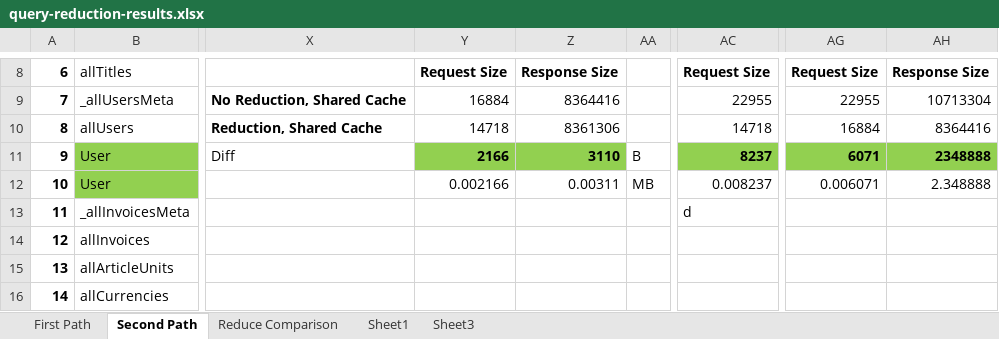
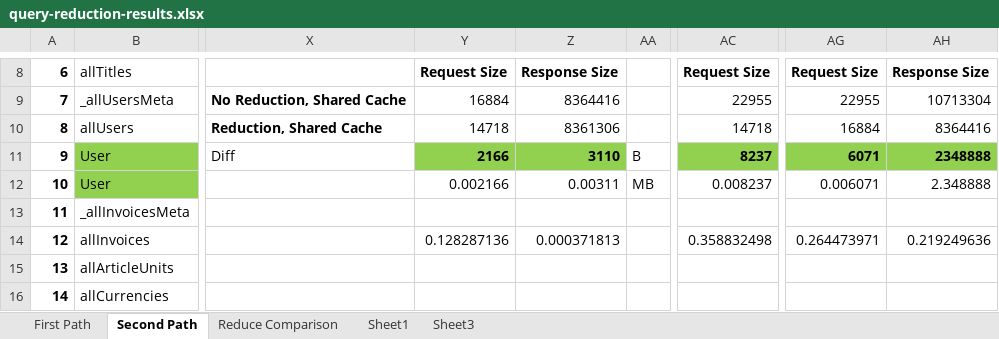
Before and after one commit to FlorianMold/master-thesis-graphql, an Excel workbook: query-reduction-results.xlsx, sheet Second Path, drawn as a sheet; only a part is shown, gaps mark what is left out; values as stored, in another font and other column widths than the file's, no borders; the diff names each change by its address in the sheet, - before the commit and + after, or states it on an @@ line.

```diff
--- a/query-reduction-results.xlsx (sheet Second Path)
+++ b/query-reduction-results.xlsx (sheet Second Path)
-AC13: d
+AC13: (empty)
-Y14: (empty)
+Y14: 0.128287136
-Z14: (empty)
+Z14: 0.000371813
-AC14: (empty)
+AC14: 0.358832498
-AG14: (empty)
+AG14: 0.264473971
-AH14: (empty)
+AH14: 0.219249636
```
Also changed, not shown: 10 other files.
